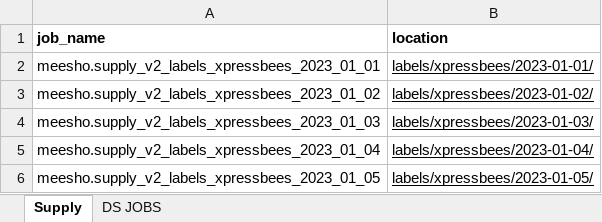
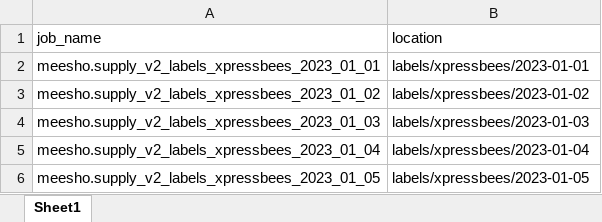
Before and after one commit to swetasinghpersistent/Adhoc-Automations, an Excel workbook: jobs_info.xlsx, sheet Sheet1, drawn as a sheet; values as stored, in another font and other column widths than the file's, no borders; charts and pictures not drawn; the diff names each change by its address in the sheet, - before the commit and + after, or states it on an @@ line.

```diff
--- a/jobs_info.xlsx (sheet Sheet1)
+++ b/jobs_info.xlsx (sheet Sheet1)
-sheet tab: Supply
+sheet tab: Sheet1
-sheet tab: DS JOBS
-A1:B1 bold: on
+A1:B1 bold: off
-B2 (location): labels/xpressbees/2023-01-01/
+B2 (location): labels/xpressbees/2023-01-01
-B2:B6 underline: on
+B2:B6 underline: off
-B3 (location): labels/xpressbees/2023-01-02/
+B3 (location): labels/xpressbees/2023-01-02
-B4 (location): labels/xpressbees/2023-01-03/
+B4 (location): labels/xpressbees/2023-01-03
-B5 (location): labels/xpressbees/2023-01-04/
+B5 (location): labels/xpressbees/2023-01-04
-B6 (location): labels/xpressbees/2023-01-05/
+B6 (location): labels/xpressbees/2023-01-05
```
Also changed, not shown: charts or pictures, 5 other files.
